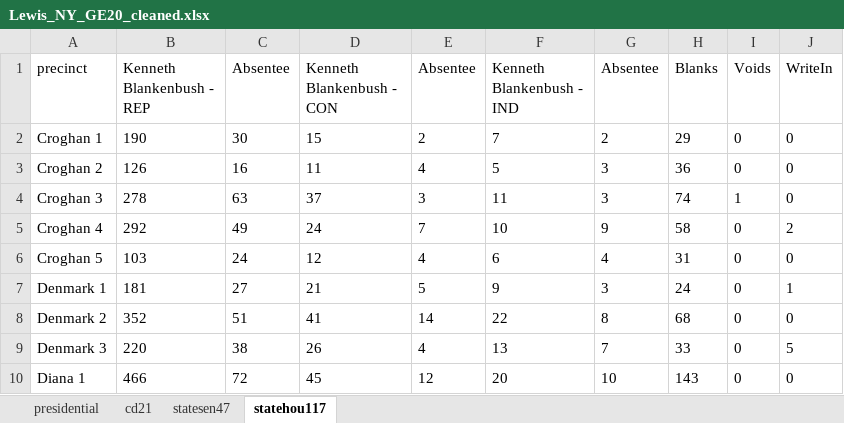
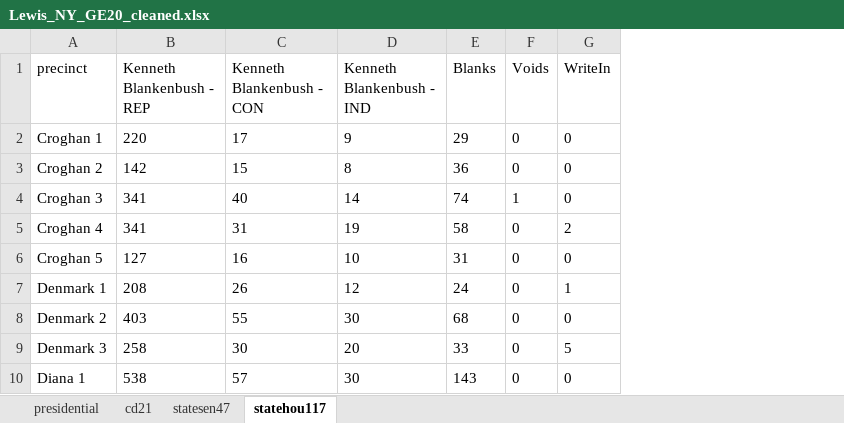
Before and after one commit to amkessler/openelections_work, an Excel workbook: NY_Lewis/Lewis_NY_GE20_cleaned.xlsx, sheet statehou117, drawn as a sheet; only a part is shown; values as stored, in another font and other column widths than the file's, no borders; removed rows and columns are numbered as before the commit, all else as after; the diff covers the shown part only; the diff names each change by its address in the sheet, - before the commit and + after, or states it on an @@ line.

Commit message:
combined candidate totals to include absentee vote breakouts in original

```diff
--- a/NY_Lewis/Lewis_NY_GE20_cleaned.xlsx (sheet statehou117)
+++ b/NY_Lewis/Lewis_NY_GE20_cleaned.xlsx (sheet statehou117)
-column C (Absentee), rows 2-10: 30 | 16 | 63 | 49 | 24 | 27 | 51 | 38 | 72
-column E (Absentee), rows 2-10: 2 | 4 | 3 | 7 | 4 | 5 | 14 | 4 | 12
-column G (Absentee), rows 2-10: 2 | 3 | 3 | 9 | 4 | 3 | 8 | 7 | 10
-B2 (Kenneth Blankenbush - REP): 190
+B2 (Kenneth Blankenbush - REP): 220
-C2 (Kenneth Blankenbush - CON): 15
+C2 (Kenneth Blankenbush - CON): 17
-D2 (Kenneth Blankenbush - IND): 7
+D2 (Kenneth Blankenbush - IND): 9
-B3 (Kenneth Blankenbush - REP): 126
+B3 (Kenneth Blankenbush - REP): 142
-C3 (Kenneth Blankenbush - CON): 11
+C3 (Kenneth Blankenbush - CON): 15
-D3 (Kenneth Blankenbush - IND): 5
+D3 (Kenneth Blankenbush - IND): 8
-B4 (Kenneth Blankenbush - REP): 278
+B4 (Kenneth Blankenbush - REP): 341
-C4 (Kenneth Blankenbush - CON): 37
+C4 (Kenneth Blankenbush - CON): 40
-D4 (Kenneth Blankenbush - IND): 11
+D4 (Kenneth Blankenbush - IND): 14
-B5 (Kenneth Blankenbush - REP): 292
+B5 (Kenneth Blankenbush - REP): 341
-C5 (Kenneth Blankenbush - CON): 24
+C5 (Kenneth Blankenbush - CON): 31
-D5 (Kenneth Blankenbush - IND): 10
+D5 (Kenneth Blankenbush - IND): 19
-B6 (Kenneth Blankenbush - REP): 103
+B6 (Kenneth Blankenbush - REP): 127
-C6 (Kenneth Blankenbush - CON): 12
+C6 (Kenneth Blankenbush - CON): 16
-D6 (Kenneth Blankenbush - IND): 6
+D6 (Kenneth Blankenbush - IND): 10
-B7 (Kenneth Blankenbush - REP): 181
+B7 (Kenneth Blankenbush - REP): 208
-C7 (Kenneth Blankenbush - CON): 21
+C7 (Kenneth Blankenbush - CON): 26
-D7 (Kenneth Blankenbush - IND): 9
+D7 (Kenneth Blankenbush - IND): 12
-B8 (Kenneth Blankenbush - REP): 352
+B8 (Kenneth Blankenbush - REP): 403
-C8 (Kenneth Blankenbush - CON): 41
+C8 (Kenneth Blankenbush - CON): 55
-D8 (Kenneth Blankenbush - IND): 22
+D8 (Kenneth Blankenbush - IND): 30
-B9 (Kenneth Blankenbush - REP): 220
+B9 (Kenneth Blankenbush - REP): 258
-C9 (Kenneth Blankenbush - CON): 26
+C9 (Kenneth Blankenbush - CON): 30
-D9 (Kenneth Blankenbush - IND): 13
+D9 (Kenneth Blankenbush - IND): 20
-B10 (Kenneth Blankenbush - REP): 466
+B10 (Kenneth Blankenbush - REP): 538
-C10 (Kenneth Blankenbush - CON): 45
+C10 (Kenneth Blankenbush - CON): 57
-D10 (Kenneth Blankenbush - IND): 20
+D10 (Kenneth Blankenbush - IND): 30
```
Also changed, not shown: 75 edited cells elsewhere in this sheet, sheet presidential, sheet statesen47, sheet cd21.
